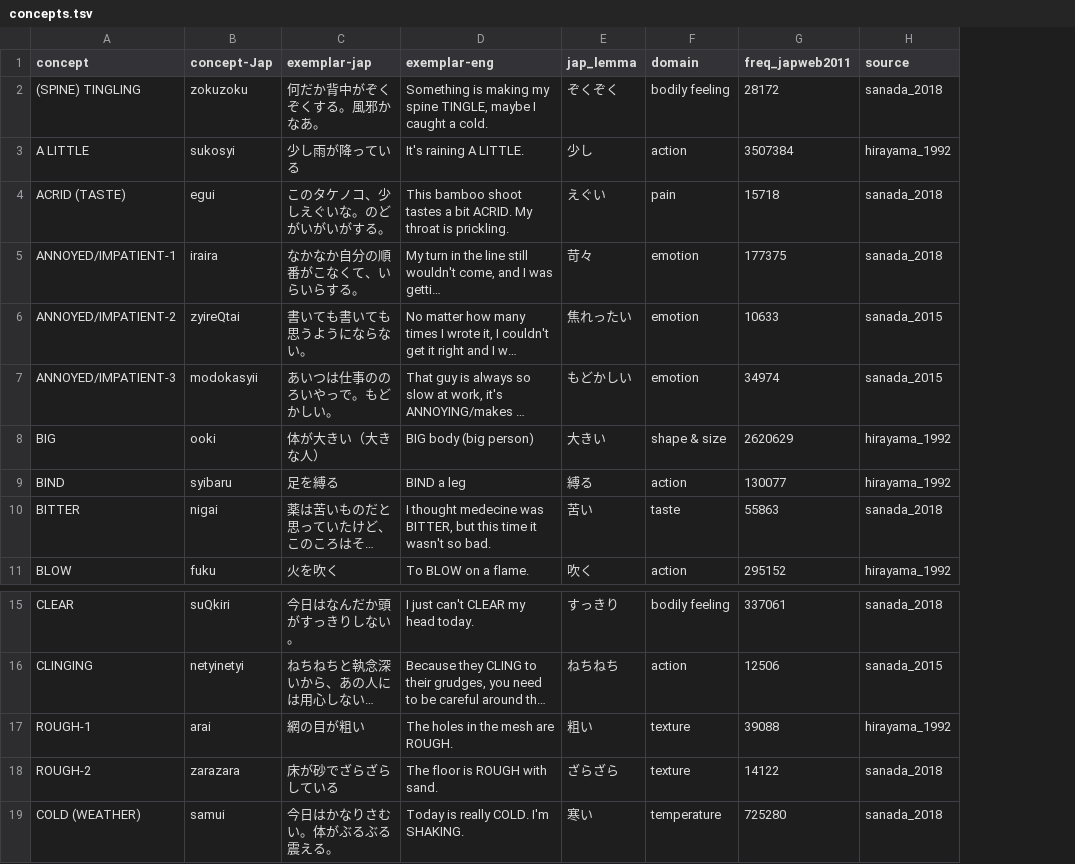
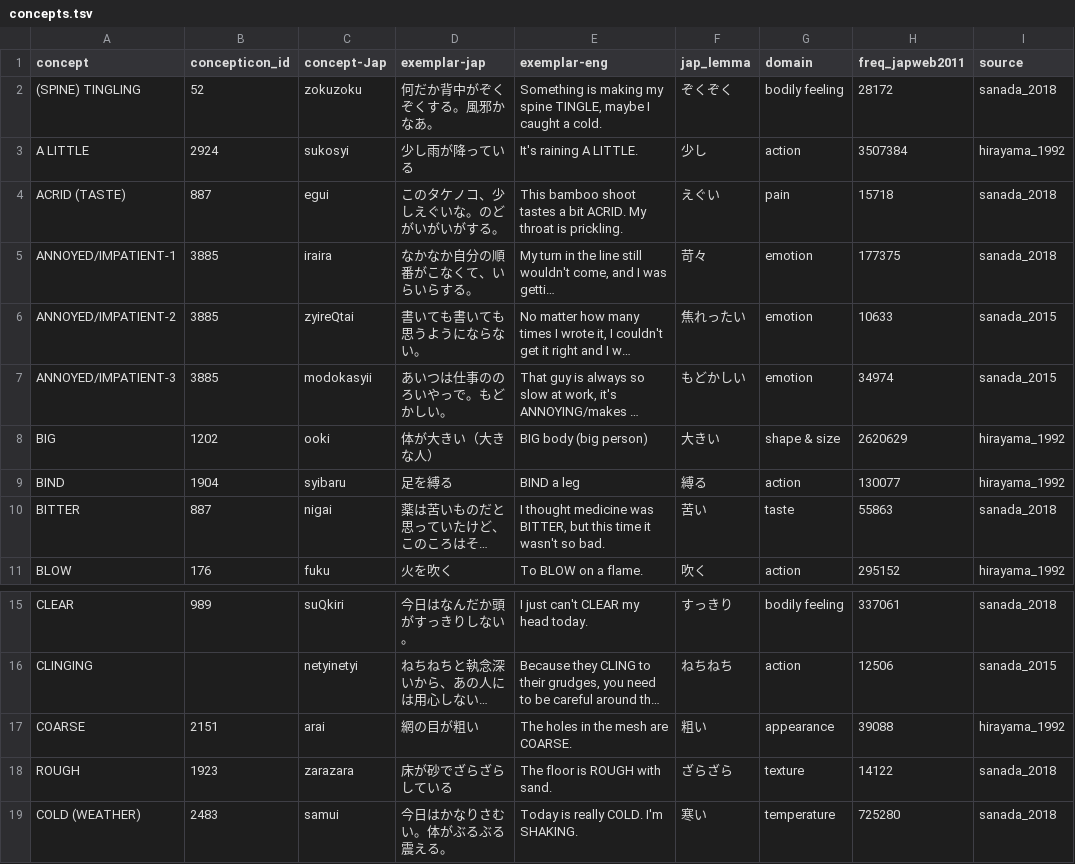
Before and after one commit to BonnieMcLean/JaponicSensoryLex, a TSV file: concepts.tsv, drawn as a sheet; only a part is shown, gaps mark what is left out; long unchanged cells end in …; addresses are those after the commit; the diff names each change by its address in the sheet, - before the commit and + after, or states it on an @@ line.

Commit message:
adding concepticon ids

```diff
--- a/concepts.tsv
+++ b/concepts.tsv
+column B (concepticon_id), rows 2-11: 52 | 2924 | 887 | 3885 | 3885 | 3885 | 1202 | 1904 | 887 | 176; rows 15-19: 989 |  | 2151 | 1923 | 2483
-E10 (exemplar-eng): I thought medecine was BITTER,…
+E10 (exemplar-eng): I thought medicine was BITTER,…
-A17 (concept): ROUGH-1
+A17 (concept): COARSE
-E17 (exemplar-eng): The holes in the mesh are ROUGH.
+E17 (exemplar-eng): The holes in the mesh are COARSE.
-G17 (domain): texture
+G17 (domain): appearance
-A18 (concept): ROUGH-2
+A18 (concept): ROUGH
```
Also changed, not shown: 1 other file.
